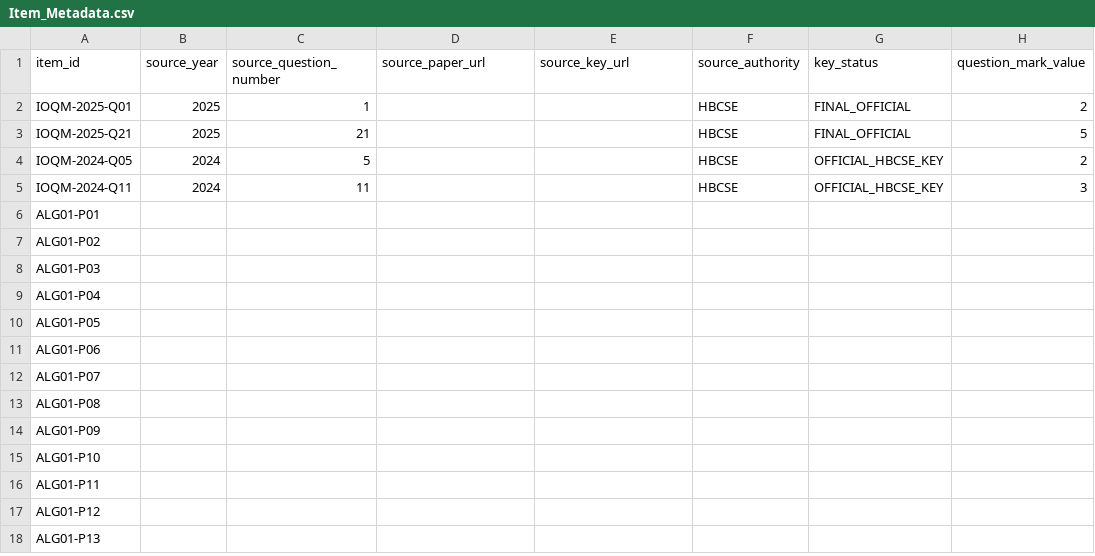
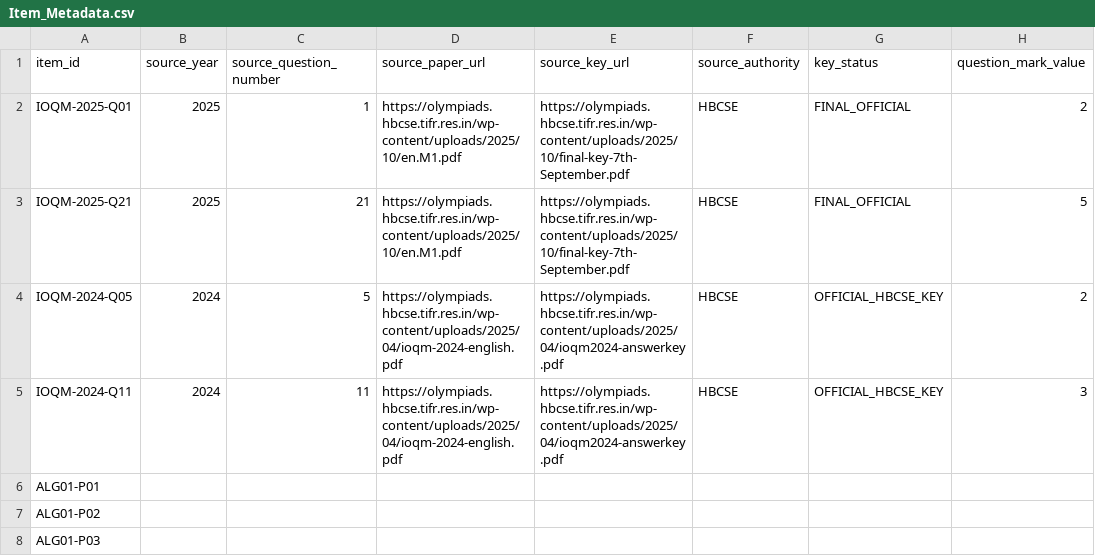
Before and after one commit to reallaksh19/Common, a CSV file: Grade 9/Mathematics/IOQM/03_Main_Topics/ALG-01_Identities_Transformations/Item_Metadata.csv, drawn as a sheet; only a part is shown; the shorter side is filled out with more unchanged rows; the diff names each change by its address in the sheet, - before the commit and + after, or states it on an @@ line.

Commit message:
ALG-01: complete historical source custody in item metadata

```diff
--- a/Grade 9/Mathematics/IOQM/03_Main_Topics/ALG-01_Identities_Transformations/Item_Metadata.csv
+++ b/Grade 9/Mathematics/IOQM/03_Main_Topics/ALG-01_Identities_Transformations/Item_Metadata.csv
-D2:D3 (source_paper_url): (empty)
+D2:D3 (source_paper_url): https://olympiads.hbcse.tifr.res.in/wp-content/uploads/2025/10/en.M1.pdf
-E2:E3 (source_key_url): (empty)
+E2:E3 (source_key_url): https://olympiads.hbcse.tifr.res.in/wp-content/uploads/2025/10/final-key-7th-September.pdf
-D4:D5 (source_paper_url): (empty)
+D4:D5 (source_paper_url): https://olympiads.hbcse.tifr.res.in/wp-content/uploads/2025/04/ioqm-2024-english.pdf
-E4:E5 (source_key_url): (empty)
+E4:E5 (source_key_url): https://olympiads.hbcse.tifr.res.in/wp-content/uploads/2025/04/ioqm2024-answerkey.pdf
```
